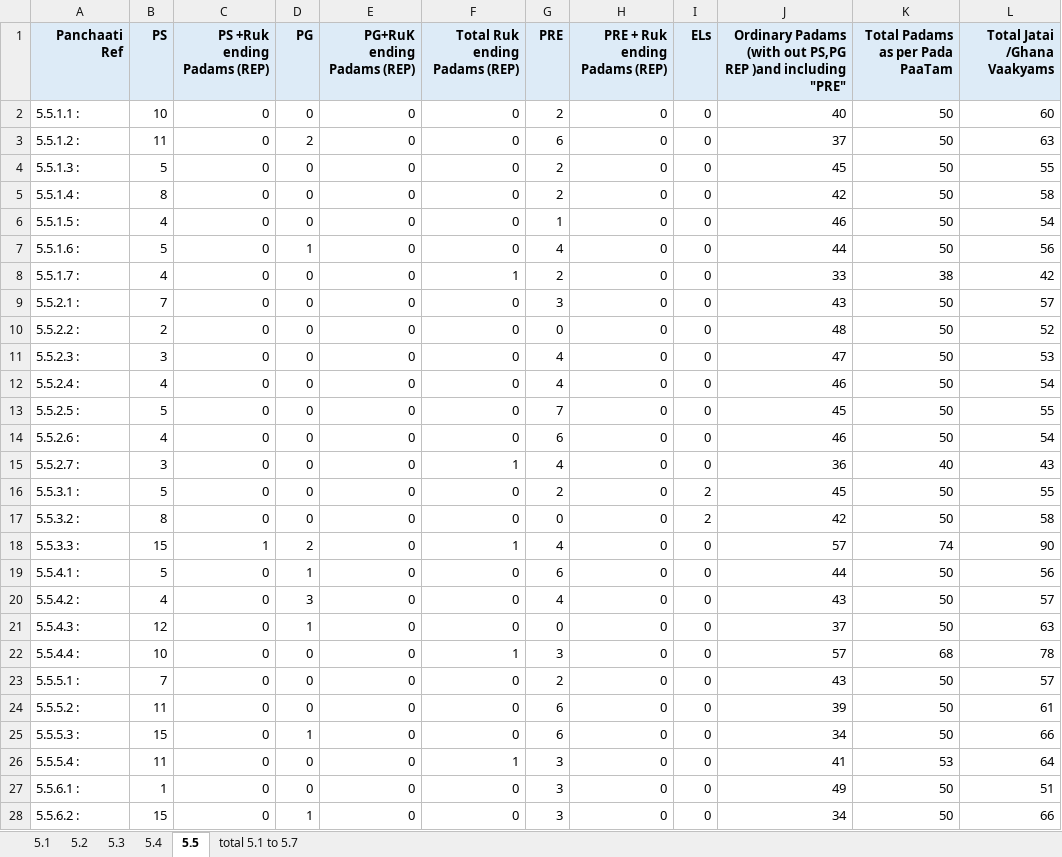
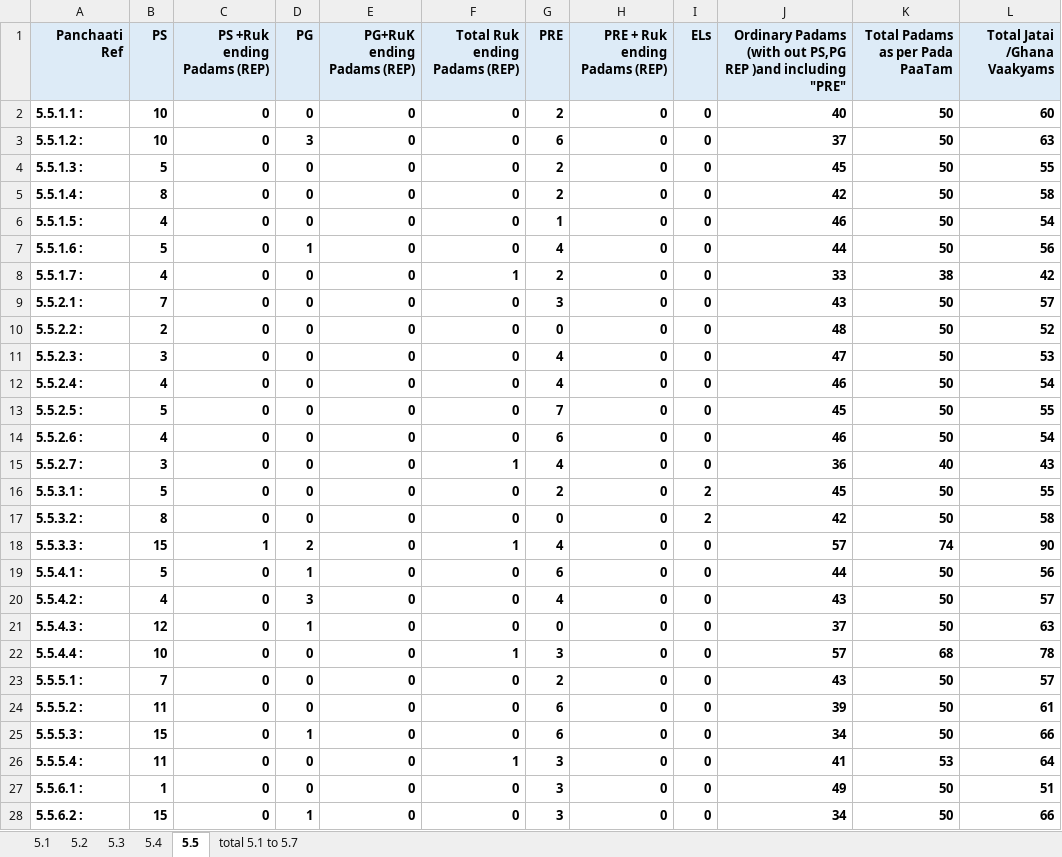
Before and after one commit to KYVeda/texts, an Excel workbook: TS Jatai Ghanam Project/Stas table for TS 5.1 TO 5.7.xlsx, sheet 5.5, drawn as a sheet; only a part is shown; values as stored, in another font and other column widths than the file's, no borders; the diff covers the shown part only; the diff names each change by its address in the sheet, - before the commit and + after, or states it on an @@ line.

```diff
--- a/TS Jatai Ghanam Project/Stas table for TS 5.1 TO 5.7.xlsx (sheet 5.5)
+++ b/TS Jatai Ghanam Project/Stas table for TS 5.1 TO 5.7.xlsx (sheet 5.5)
-A2:L28 bold: off
+A2:L28 bold: on
-B3 (PS): 11
+B3 (PS): 10
-D3 (PG): 2
+D3 (PG): 3
```
Also changed, not shown: 11 added rows, 1 removed row and cell formats elsewhere in this sheet, 4 other files.
